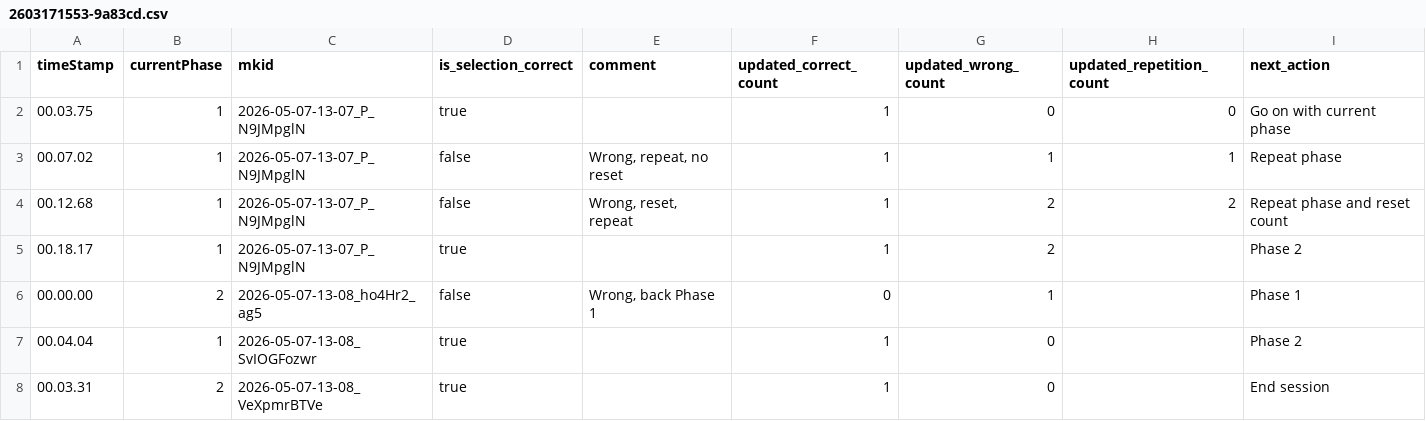
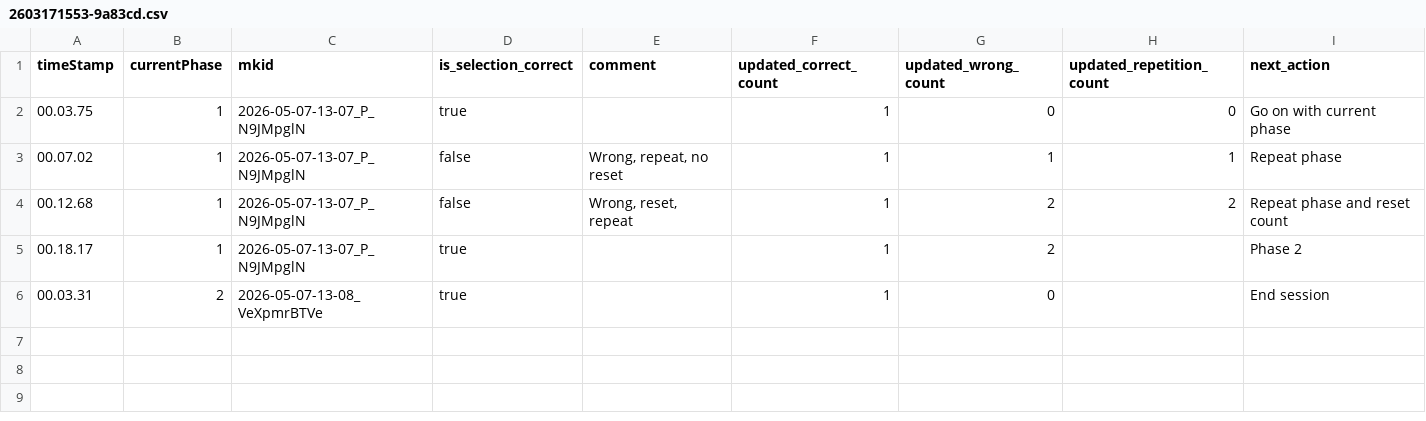
Before and after one commit to cnr-ispc-dhilab-fi/checK, a CSV file: data/session/2603171553-9a83cd.csv, drawn as a sheet.

Commit message:
first draft data viz

```diff
--- a/data/session/2603171553-9a83cd.csv
+++ b/data/session/2603171553-9a83cd.csv
@@ -5,4 +5,2 @@ timeStamp,currentPhase,mkid,is_selection_correct,comment,updated_correct_count,u
 00.18.17,1,2026-05-07-13-07_P_N9JMpglN,true,,1,2,,Phase 2
-00.00.00,2,2026-05-07-13-08_ho4Hr2_ag5,false,"Wrong, back Phase 1",0,1,,Phase 1
-00.04.04,1,2026-05-07-13-08_SvIOGFozwr,true,,1,0,,Phase 2
 00.03.31,2,2026-05-07-13-08_VeXpmrBTVe,true,,1,0,,End session
```
Also changed, not shown: 7 other files.
